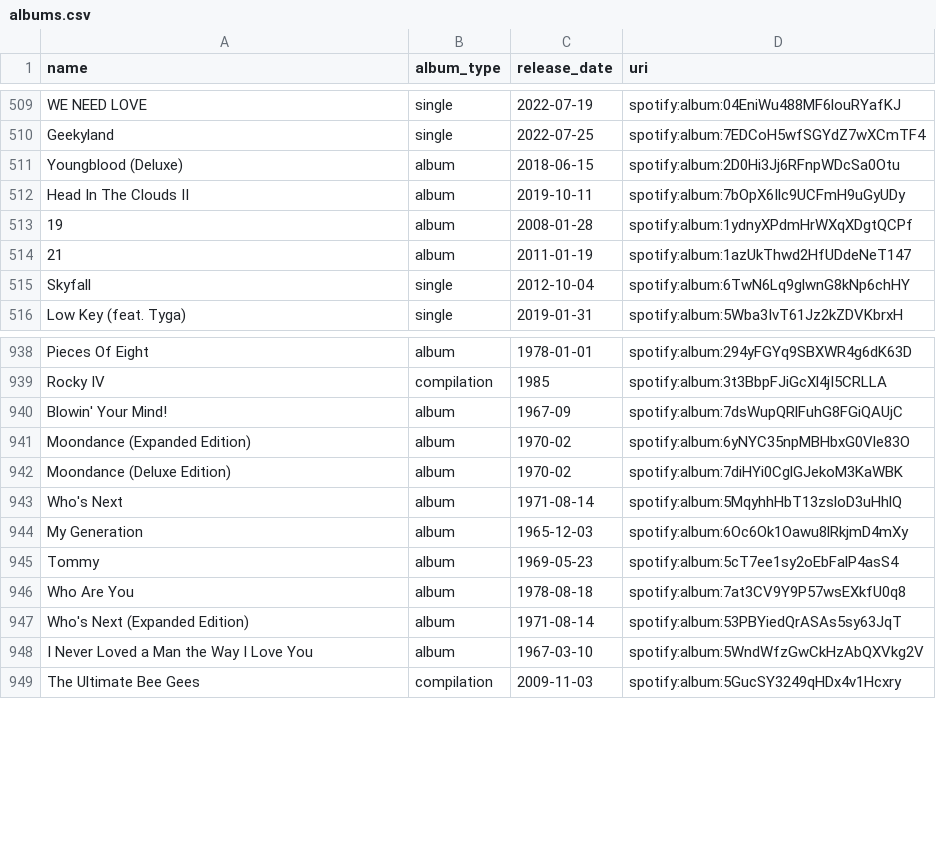
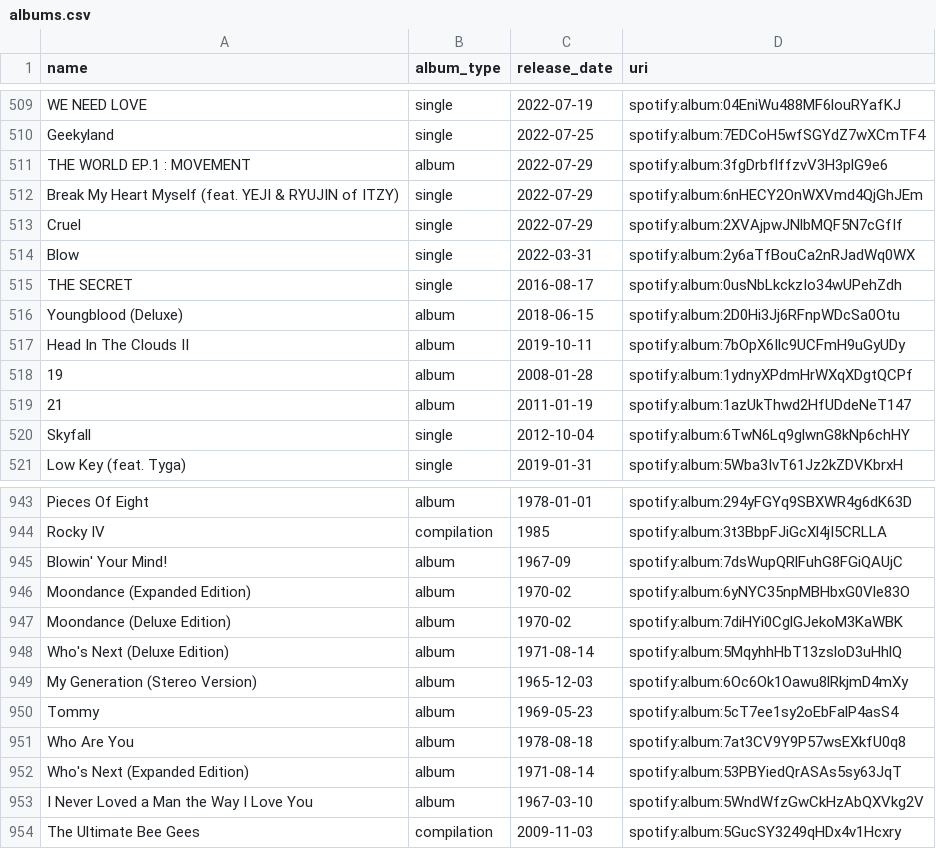
Before and after one commit to jbrown1618/spotify-stats-jbrown1618, a CSV file: data/albums.csv, drawn as a sheet; only a part is shown, gaps mark what is left out.

```diff
--- a/data/albums.csv
+++ b/data/albums.csv
@@ -510,2 +510,7 @@ WE NEED LOVE,single,2022-07-19,spotify:album:04EniWu488MF6louRYafKJ
 Geekyland,single,2022-07-25,spotify:album:7EDCoH5wfSGYdZ7wXCmTF4
+THE WORLD EP.1 : MOVEMENT,album,2022-07-29,spotify:album:3fgDrbflffzvV3H3plG9e6
+Break My Heart Myself (feat. YEJI & RYUJIN of ITZY),single,2022-07-29,spotify:album:6nHECY2OnWXVmd4QjGhJEm
+Cruel,single,2022-07-29,spotify:album:2XVAjpwJNlbMQF5N7cGfIf
+Blow,single,2022-03-31,spotify:album:2y6aTfBouCa2nRJadWq0WX
+THE SECRET,single,2016-08-17,spotify:album:0usNbLkckzIo34wUPehZdh
 Youngblood (Deluxe),album,2018-06-15,spotify:album:2D0Hi3Jj6RFnpWDcSa0Otu
@@ -942,4 +947,4 @@ Moondance (Expanded Edition),album,1970-02,spotify:album:6yNYC35npMBHbxG0Vle83O
 Moondance (Deluxe Edition),album,1970-02,spotify:album:7diHYi0CglGJekoM3KaWBK
-Who's Next,album,1971-08-14,spotify:album:5MqyhhHbT13zsloD3uHhlQ
-My Generation,album,1965-12-03,spotify:album:6Oc6Ok1Oawu8lRkjmD4mXy
+Who's Next (Deluxe Edition),album,1971-08-14,spotify:album:5MqyhhHbT13zsloD3uHhlQ
+My Generation (Stereo Version),album,1965-12-03,spotify:album:6Oc6Ok1Oawu8lRkjmD4mXy
 Tommy,album,1969-05-23,spotify:album:5cT7ee1sy2oEbFalP4asS4
```
Also changed, not shown: data/album_artist.csv, data/audio_features.csv, 17 other files.
